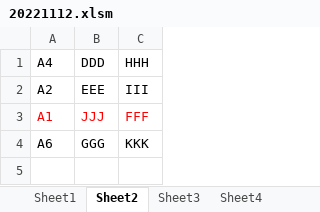
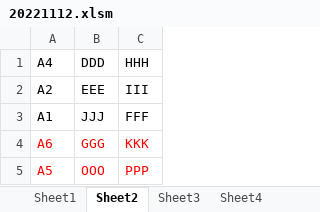
Before and after one commit to kevinkda/KnowTech_Learning, an Excel workbook: Computer_Science/VBA/20221112.xlsm, sheet Sheet2, drawn as a sheet; values as stored, in another font and other column widths than the file's, no borders; the diff names each change by its address in the sheet, - before the commit and + after, or states it on an @@ line.

```diff
--- a/Computer_Science/VBA/20221112.xlsm (sheet Sheet2)
+++ b/Computer_Science/VBA/20221112.xlsm (sheet Sheet2)
-A3:C3 text colour: #FF0000
+A3:C3 text colour: black
-A4:C4 text colour: black
+A4:C4 text colour: #FF0000
+row 5: A5 | OOO | PPP
```
Also changed, not shown: sheet Sheet3, charts or pictures, 1 other file.
